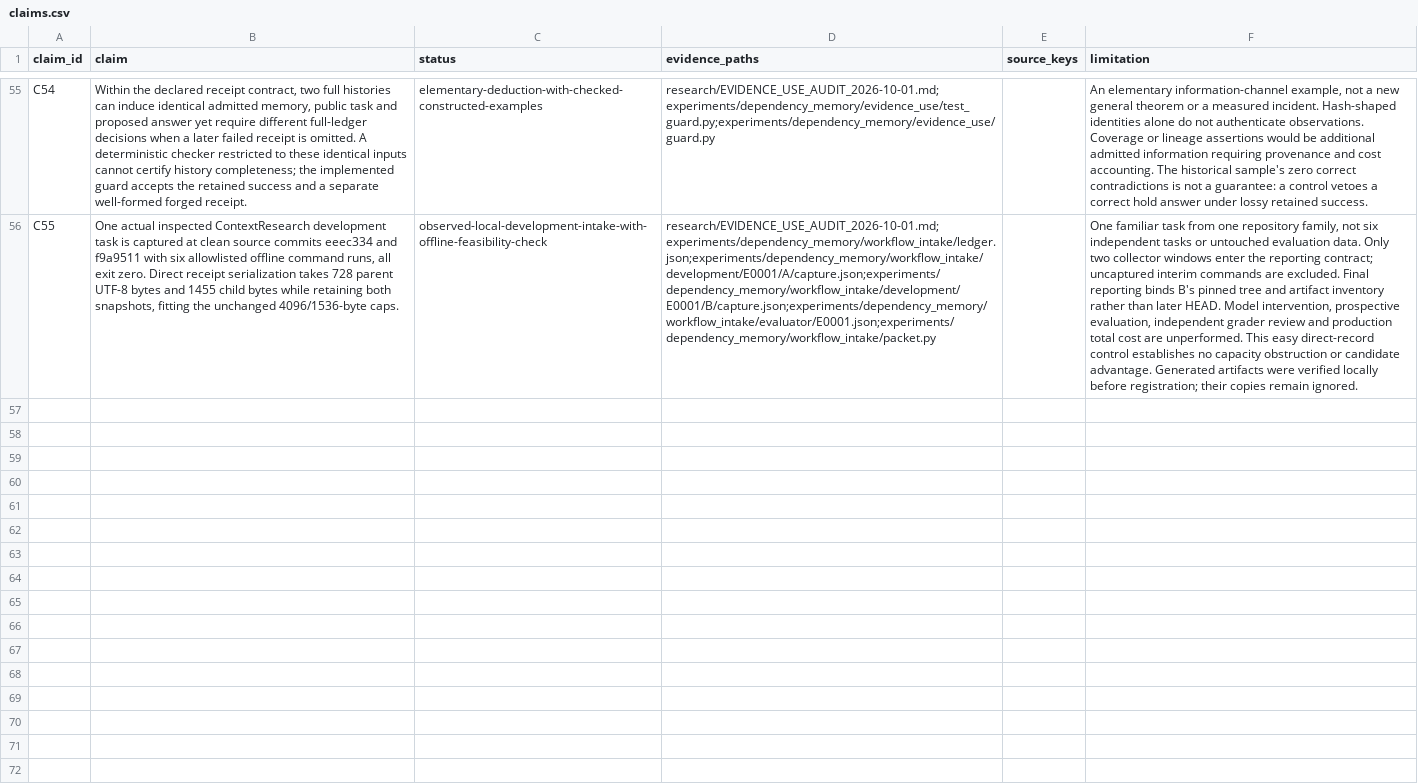
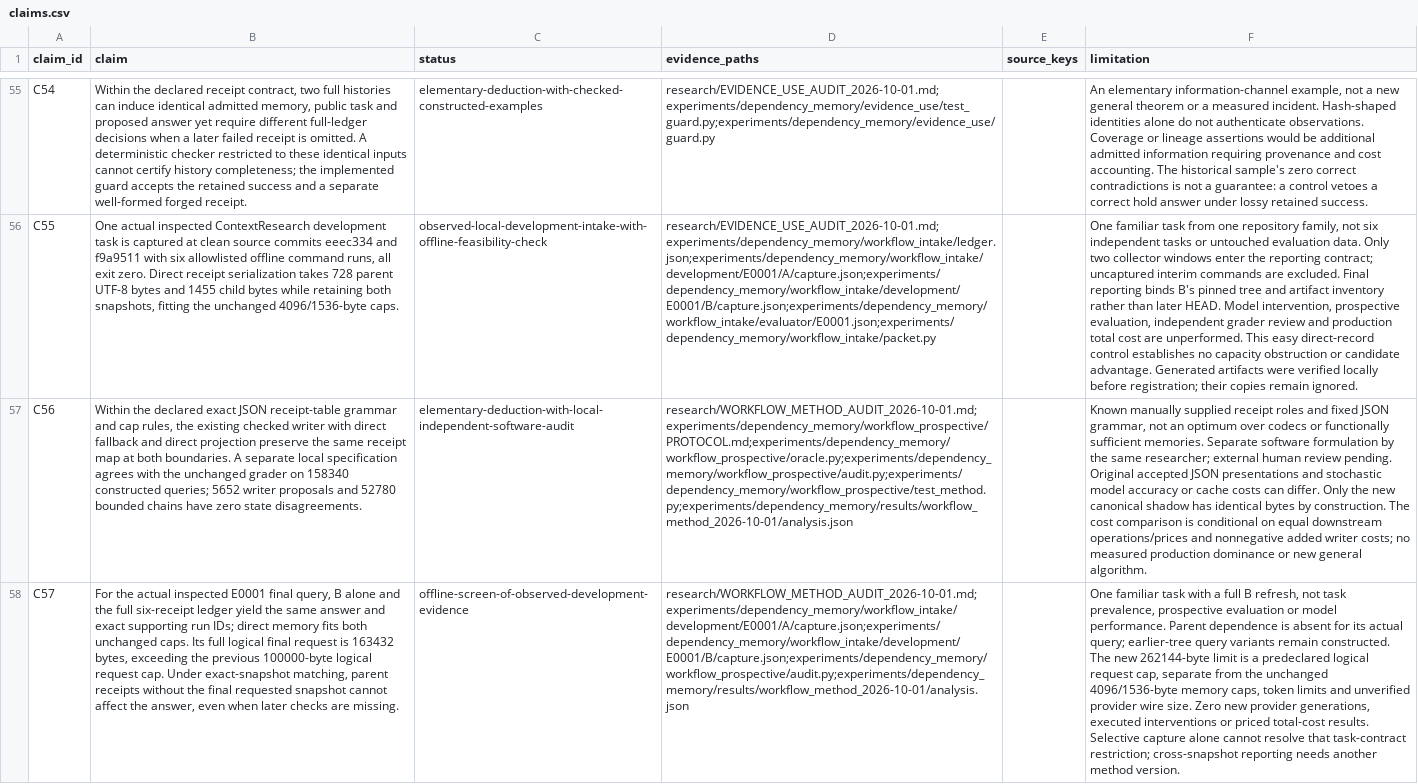
Before and after one commit to andersj05/ContextResearch, a CSV file: paper/claims.csv, drawn as a sheet; only a part is shown, gaps mark what is left out; the diff names each change by its address in the sheet, - before the commit and + after, or states it on an @@ line.

Commit message:
Audit workflow memory redundancy and freeze four-arm offline method

```diff
--- a/paper/claims.csv
+++ b/paper/claims.csv
+row 57: C56 | Within the declared exact JSON receipt-table grammar and cap rules, the existing checked writer with direct fallback and direct projection preserve the same receipt map at both boundaries. A separate local specification agrees with the unchanged grader on 158340 constructed queries; 5652 writer proposals and 52780 bounded chains have zero state disagreements. | elementary-deduction-with-local-independent-software-audit | research/WORKFLOW_METHOD_AUDIT_2026-10-01.md;experiments/dependency_memory/workflow_prospective/PROTOCOL.md;experiments/dependency_memory/workflow_prospective/oracle.py;experiments/dependency_memory/workflow_prospective/audit.py;experiments/dependency_memory/workflow_prospective/test_method.py;experiments/dependency_memory/results/workflow_method_2026-10-01/analysis.json |  | Known manually supplied receipt roles and fixed JSON grammar, not an optimum over codecs or functionally sufficient memories. Separate software formulation by the same researcher; external human review pending. Original accepted JSON presentations and stochastic model accuracy or cache costs can differ. Only the new canonical shadow has identical bytes by construction. The cost comparison is conditional on equal downstream operations/prices and nonnegative added writer costs; no measured production dominance or new general algorithm.
+row 58: C57 | For the actual inspected E0001 final query, B alone and the full six-receipt ledger yield the same answer and exact supporting run IDs; direct memory fits both unchanged caps. Its full logical final request is 163432 bytes, exceeding the previous 100000-byte logical request cap. Under exact-snapshot matching, parent receipts without the final requested snapshot cannot affect the answer, even when later checks are missing. | offline-screen-of-observed-development-evidence | research/WORKFLOW_METHOD_AUDIT_2026-10-01.md;experiments/dependency_memory/workflow_intake/development/E0001/A/capture.json;experiments/dependency_memory/workflow_intake/development/E0001/B/capture.json;experiments/dependency_memory/workflow_prospective/audit.py;experiments/dependency_memory/results/workflow_method_2026-10-01/analysis.json |  | One familiar task with a full B refresh, not task prevalence, prospective evaluation or model performance. Parent dependence is absent for its actual query; earlier-tree query variants remain constructed. The new 262144-byte limit is a predeclared logical request cap, separate from the unchanged 4096/1536-byte memory caps, token limits and unverified provider wire size. Zero new provider generations, executed interventions or priced total-cost results. Selective capture alone cannot resolve that task-contract restriction; cross-snapshot reporting needs another method version.
```
Also changed, not shown: 26 other files.
